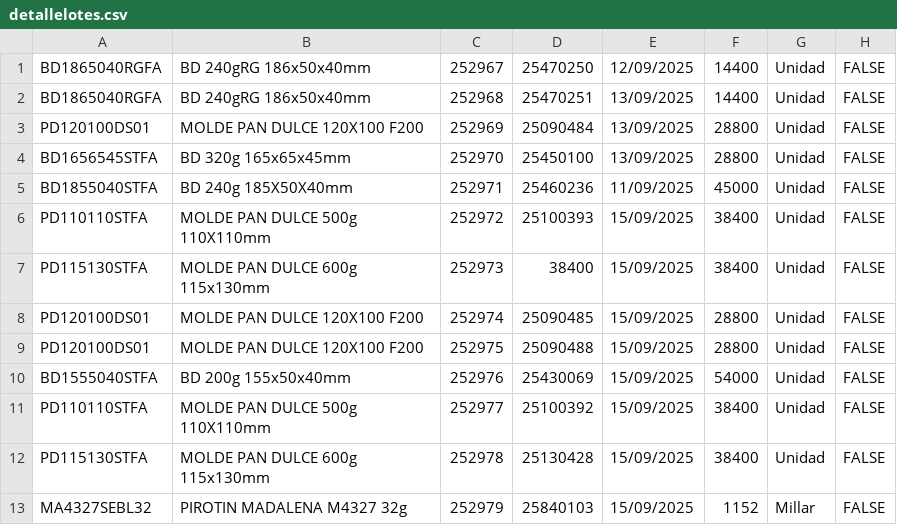
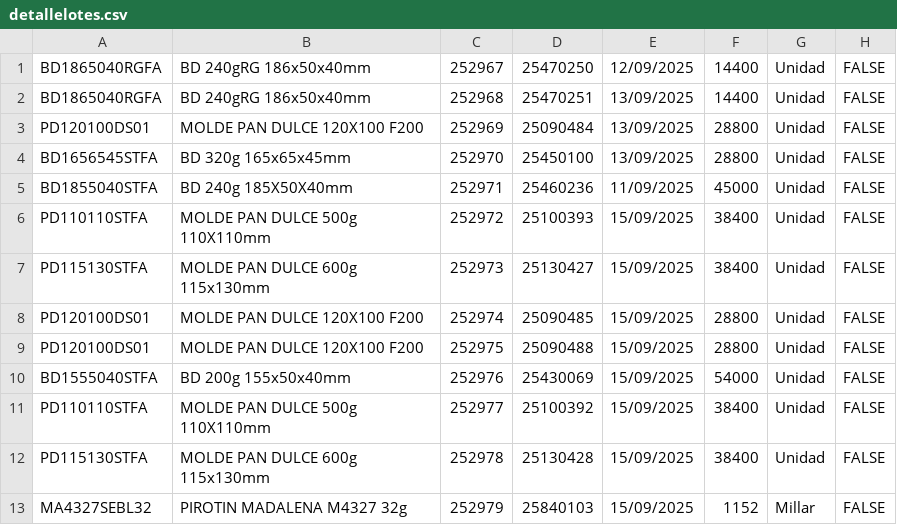
Before and after one commit to gagegfg/Molderil_ListaEmpaque, a CSV file: detallelotes.csv, drawn as a sheet; only a part is shown.

Commit message:
Update detallelotes.csv

```diff
--- a/detallelotes.csv
+++ b/detallelotes.csv
@@ -6,3 +6,3 @@ BD1855040STFA;BD 240g 185X50X40mm;252971;25460236;11/09/2025;45000;Unidad;FALSE;
 PD110110STFA;MOLDE PAN DULCE 500g 110X110mm;252972;25100393;15/09/2025;38400;Unidad;FALSE;
-PD115130STFA;MOLDE PAN DULCE 600g 115x130mm;252973;38400;15/09/2025;38400;Unidad;FALSE;
+PD115130STFA;MOLDE PAN DULCE 600g 115x130mm;252973;25130427;15/09/2025;38400;Unidad;FALSE;
 PD120100DS01;MOLDE PAN DULCE 120X100 F200;252974;25090485;15/09/2025;28800;Unidad;FALSE;
```
